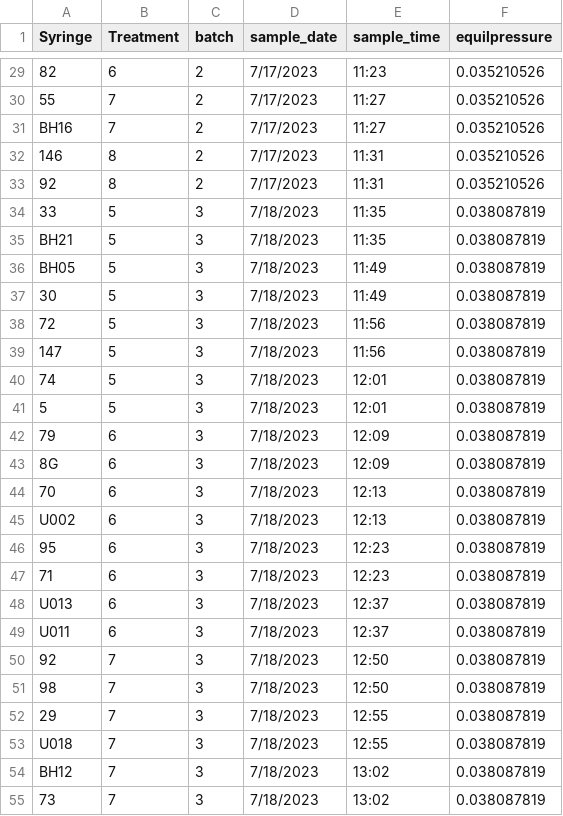
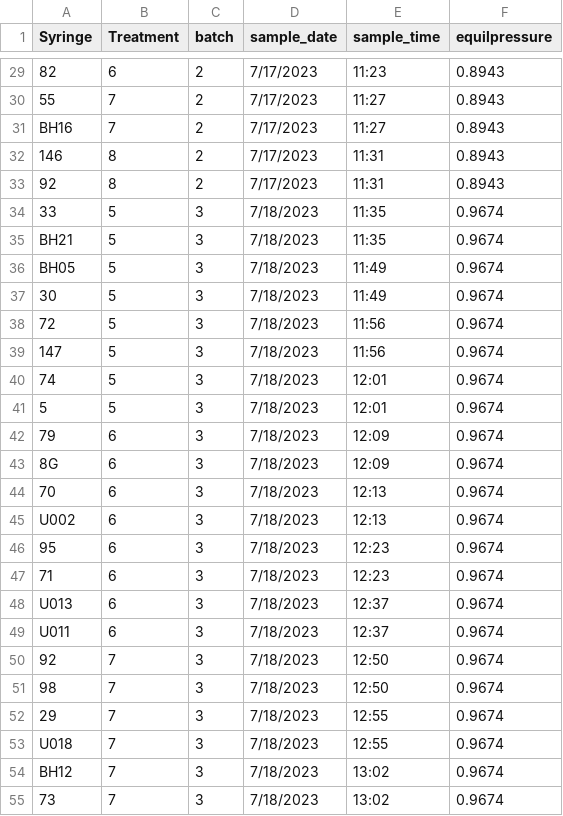
Before and after one commit to amcarter/doc_priming, a CSV file: data/Kirby_flatheadlake/fl_meta.csv, drawn as a sheet; only a part is shown, gaps mark what is left out; the diff covers the shown part only; the diff names each change by its address in the sheet, - before the commit and + after, or states it on an @@ line.

```diff
--- a/data/Kirby_flatheadlake/fl_meta.csv
+++ b/data/Kirby_flatheadlake/fl_meta.csv
-F29:F33 (equilpressure): 0.035210526
+F29:F33 (equilpressure): 0.8943
-F34:F55 (equilpressure): 0.038087819
+F34:F55 (equilpressure): 0.9674
```
Also changed, not shown: 69 edited cells elsewhere in this file, data/Kirby_flatheadlake/flathead_lake_expt_07_13.csv, 7 other files.
